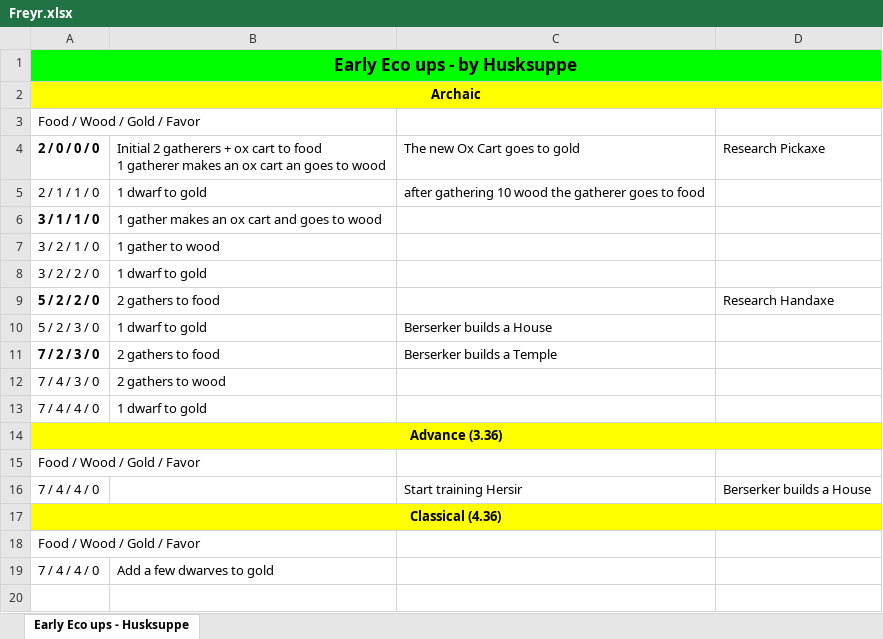
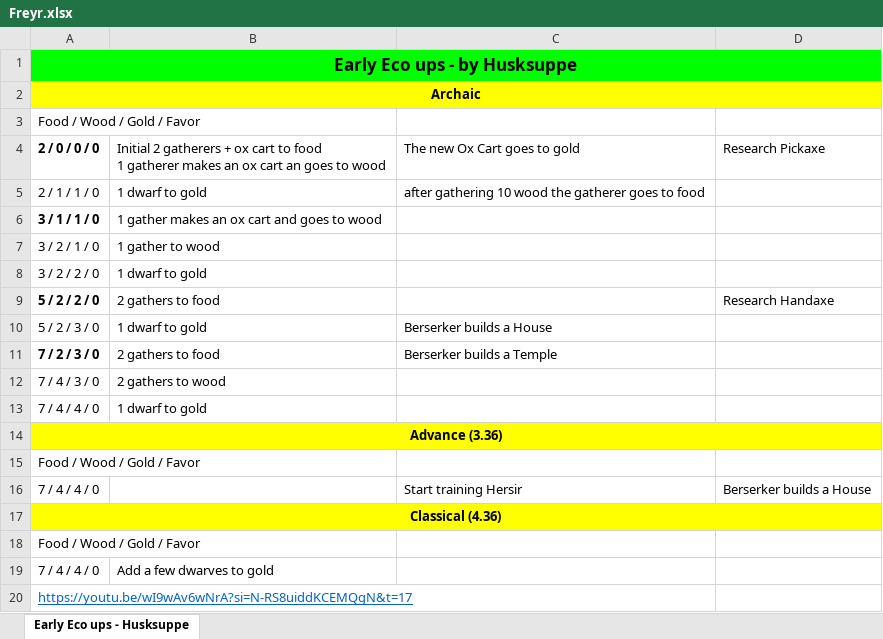
Before and after one commit to DoDLooki/DeitiesOfDeath, an Excel workbook: public/assets/BOs/Freyr.xlsx, sheet Early Eco ups - Husksuppe, drawn as a sheet; values as stored, in another font and other column widths than the file's, no borders; the diff names each change by its address in the sheet, - before the commit and + after, or states it on an @@ line.

```diff
--- a/public/assets/BOs/Freyr.xlsx (sheet Early Eco ups - Husksuppe)
+++ b/public/assets/BOs/Freyr.xlsx (sheet Early Eco ups - Husksuppe)
+row 20: https://youtu.be/wI9wAv6wNrA?si=N-RS8uiddKCEMQgN&t=17
```
Also changed, not shown: public/assets/BOs/Loki.xlsx, public/assets/BOs/Odin.xlsx, 1 other file.
